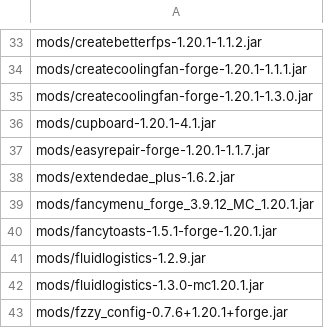
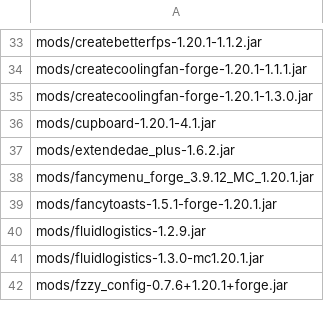
Before and after one commit to Eternal-Snowstorm/Create-Mechanism-and-Innovation, a TSV file: updater/delete.tsv, drawn as a sheet; only a part is shown, gaps mark what is left out.

Commit message:
删除不应该在这的mod

```diff
--- a/updater/delete.tsv
+++ b/updater/delete.tsv
@@ -36,3 +36,2 @@ mods/createcoolingfan-forge-1.20.1-1.3.0.jar
 mods/cupboard-1.20.1-4.1.jar
-mods/easyrepair-forge-1.20.1-1.1.7.jar
 mods/extendedae_plus-1.6.2.jar
```
